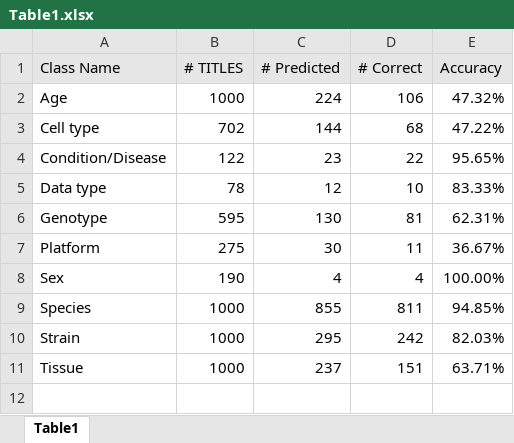
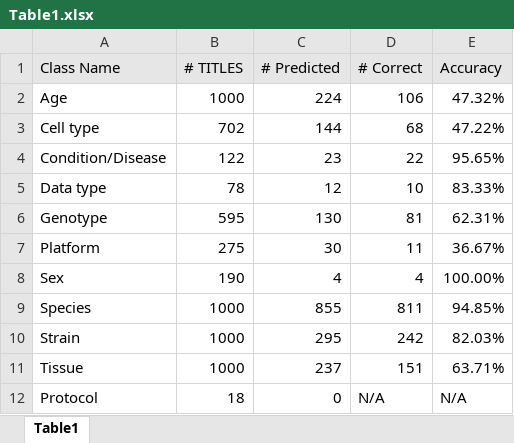
Before and after one commit to cartercompbio/PredictMEE, an Excel workbook: doc/submission/Table1.xlsx, sheet Table1, drawn as a sheet; values as stored, in another font and other column widths than the file's, no borders; table styles not drawn; the diff names each change by its address in the sheet, - before the commit and + after, or states it on an @@ line.

```diff
--- a/doc/submission/Table1.xlsx (sheet Table1)
+++ b/doc/submission/Table1.xlsx (sheet Table1)
+row 12: Protocol | 18 | 0 | N/A | N/A
```
Also changed, not shown: doc/submission/Supplementary_tables.xlsx, 11 other files.
